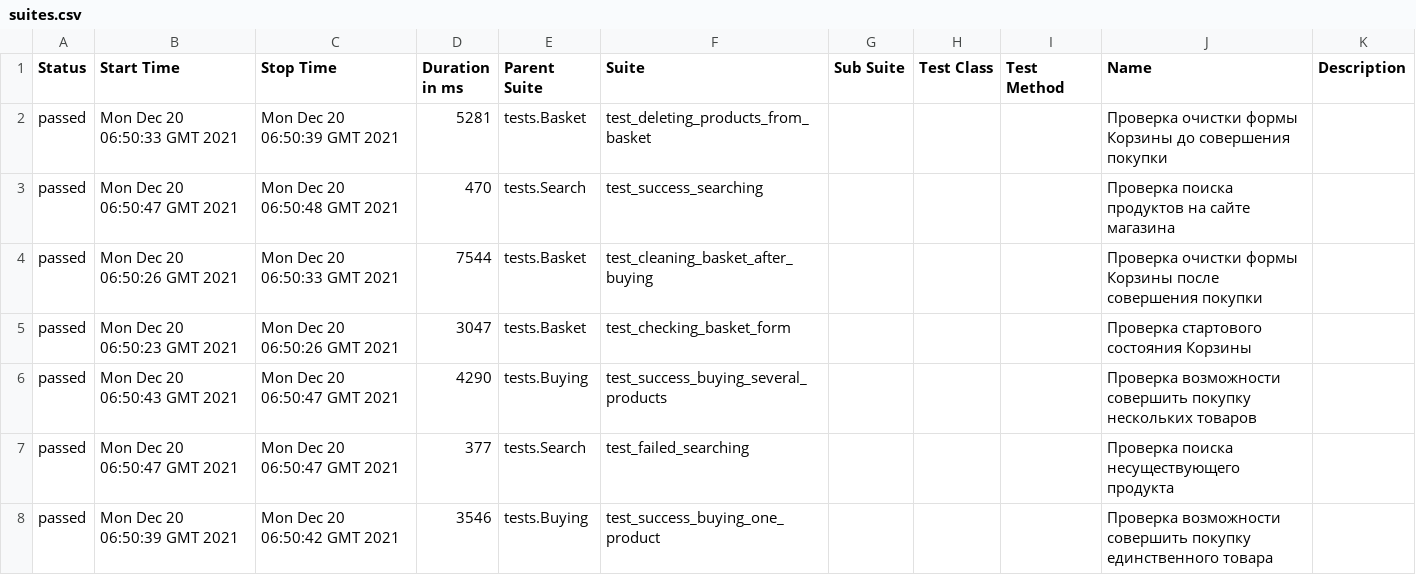
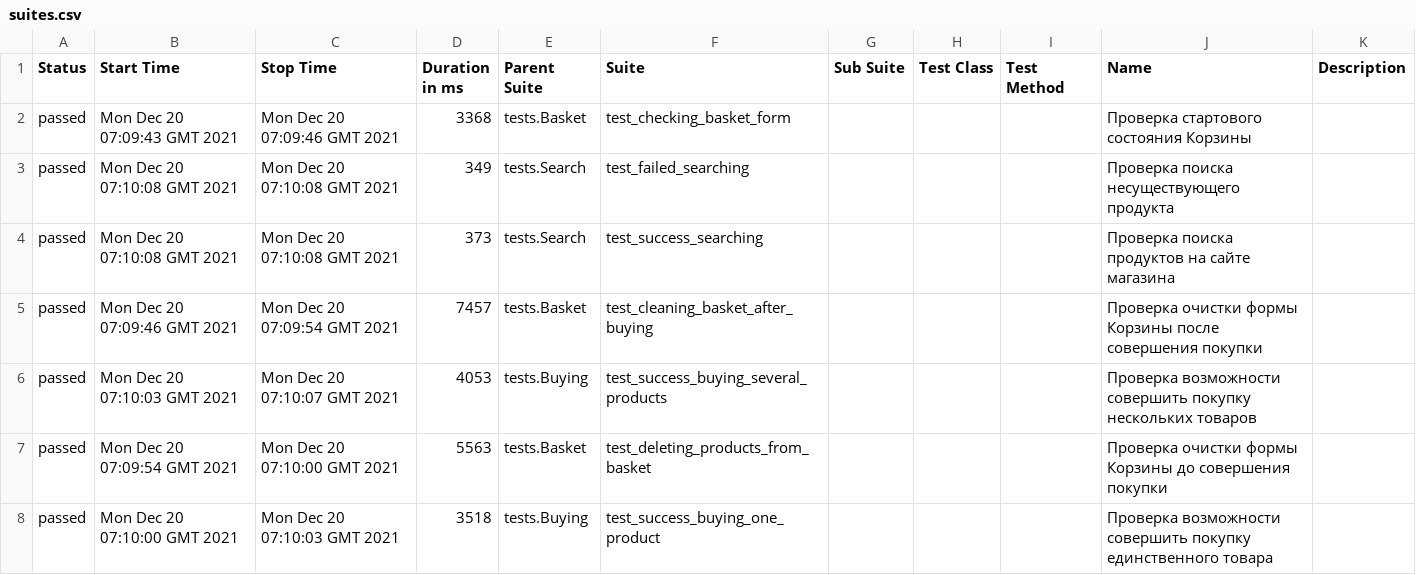
Before and after one commit to gonuskus/Innopolis_final, a CSV file: 50/data/suites.csv, drawn as a sheet.

```diff
--- a/50/data/suites.csv
+++ b/50/data/suites.csv
@@ -1,8 +1,8 @@
 "Status","Start Time","Stop Time","Duration in ms","Parent Suite","Suite","Sub Suite","Test Class","Test Method","Name","Description"
-"passed","Mon Dec 20 06:50:33 GMT 2021","Mon Dec 20 06:50:39 GMT 2021","5281","tests.Basket","test_deleting_products_from_basket","","","","Проверка очистки формы Корзины до совершения покупки",""
-"passed","Mon Dec 20 06:50:47 GMT 2021","Mon Dec 20 06:50:48 GMT 2021","470","tests.Search","test_success_searching","","","","Проверка поиска продуктов на сайте магазина",""
-"passed","Mon Dec 20 06:50:26 GMT 2021","Mon Dec 20 06:50:33 GMT 2021","7544","tests.Basket","test_cleaning_basket_after_buying","","","","Проверка очистки формы Корзины после совершения покупки",""
-"passed","Mon Dec 20 06:50:23 GMT 2021","Mon Dec 20 06:50:26 GMT 2021","3047","tests.Basket","test_checking_basket_form","","","","Проверка стартового состояния Корзины",""
-"passed","Mon Dec 20 06:50:43 GMT 2021","Mon Dec 20 06:50:47 GMT 2021","4290","tests.Buying","test_success_buying_several_products","","","","Проверка возможности совершить покупку нескольких товаров",""
-"passed","Mon Dec 20 06:50:47 GMT 2021","Mon Dec 20 06:50:47 GMT 2021","377","tests.Search","test_failed_searching","","","","Проверка поиска несуществующего продукта",""
-"passed","Mon Dec 20 06:50:39 GMT 2021","Mon Dec 20 06:50:42 GMT 2021","3546","tests.Buying","test_success_buying_one_product","","","","Проверка возможности совершить покупку единственного товара",""
+"passed","Mon Dec 20 07:09:43 GMT 2021","Mon Dec 20 07:09:46 GMT 2021","3368","tests.Basket","test_checking_basket_form","","","","Проверка стартового состояния Корзины",""
+"passed","Mon Dec 20 07:10:08 GMT 2021","Mon Dec 20 07:10:08 GMT 2021","349","tests.Search","test_failed_searching","","","","Проверка поиска несуществующего продукта",""
+"passed","Mon Dec 20 07:10:08 GMT 2021","Mon Dec 20 07:10:08 GMT 2021","373","tests.Search","test_success_searching","","","","Проверка поиска продуктов на сайте магазина",""
+"passed","Mon Dec 20 07:09:46 GMT 2021","Mon Dec 20 07:09:54 GMT 2021","7457","tests.Basket","test_cleaning_basket_after_buying","","","","Проверка очистки формы Корзины после совершения покупки",""
+"passed","Mon Dec 20 07:10:03 GMT 2021","Mon Dec 20 07:10:07 GMT 2021","4053","tests.Buying","test_success_buying_several_products","","","","Проверка возможности совершить покупку нескольких товаров",""
+"passed","Mon Dec 20 07:09:54 GMT 2021","Mon Dec 20 07:10:00 GMT 2021","5563","tests.Basket","test_deleting_products_from_basket","","","","Проверка очистки формы Корзины до совершения покупки",""
+"passed","Mon Dec 20 07:10:00 GMT 2021","Mon Dec 20 07:10:03 GMT 2021","3518","tests.Buying","test_success_buying_one_product","","","","Проверка возможности совершить покупку единственного товара",""
```
Also changed, not shown: 47 other files.
